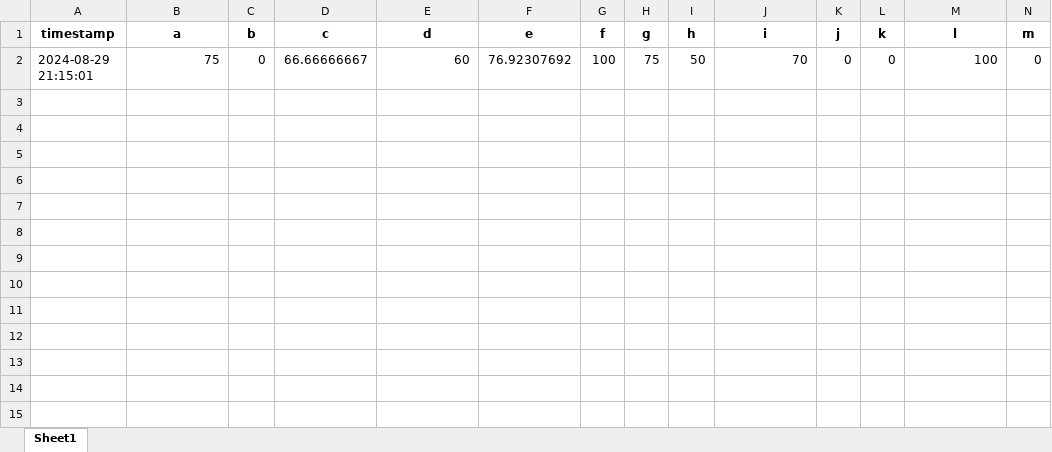
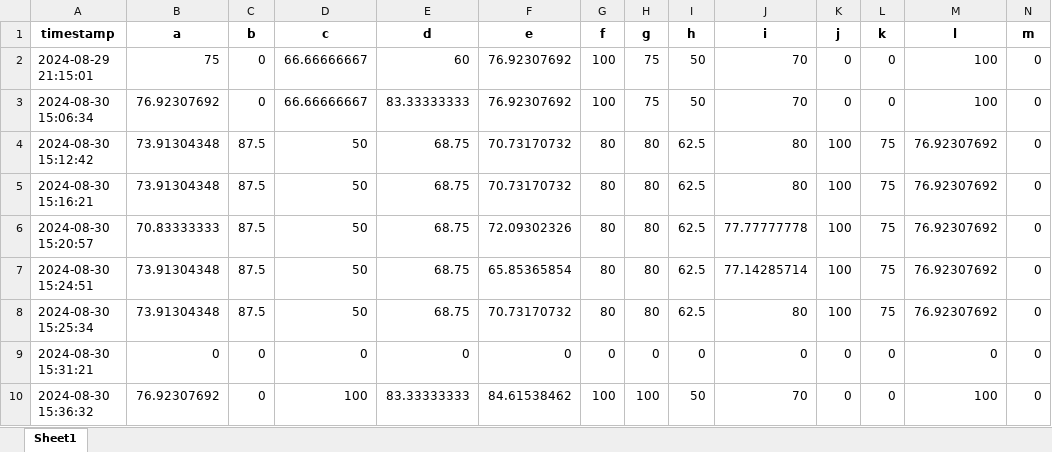
Before and after one commit to tamannashah18/htr_pipeline_new, an Excel workbook: output/letter_incorrect_percentage.xlsx, sheet Sheet1, drawn as a sheet; only a part is shown; values as stored, in another font and other column widths than the file's, no borders; rows hold the shown columns only; the diff names each change by its address in the sheet, - before the commit and + after, or states it on an @@ line.

Commit message:
print tabular data

```diff
--- a/output/letter_incorrect_percentage.xlsx (sheet Sheet1)
+++ b/output/letter_incorrect_percentage.xlsx (sheet Sheet1)
+row 3: 2024-08-30 15:06:34 | 76.92307692 | 0 | 66.66666667 | 83.33333333 | 76.92307692 | 100 | 75 | 50 | 70 | 0 | 0 | 100 | 0
+row 4: 2024-08-30 15:12:42 | 73.91304348 | 87.5 | 50 | 68.75 | 70.73170732 | 80 | 80 | 62.5 | 80 | 100 | 75 | 76.92307692 | 0
+row 5: 2024-08-30 15:16:21 | 73.91304348 | 87.5 | 50 | 68.75 | 70.73170732 | 80 | 80 | 62.5 | 80 | 100 | 75 | 76.92307692 | 0
+row 6: 2024-08-30 15:20:57 | 70.83333333 | 87.5 | 50 | 68.75 | 72.09302326 | 80 | 80 | 62.5 | 77.77777778 | 100 | 75 | 76.92307692 | 0
+row 7: 2024-08-30 15:24:51 | 73.91304348 | 87.5 | 50 | 68.75 | 65.85365854 | 80 | 80 | 62.5 | 77.14285714 | 100 | 75 | 76.92307692 | 0
+row 8: 2024-08-30 15:25:34 | 73.91304348 | 87.5 | 50 | 68.75 | 70.73170732 | 80 | 80 | 62.5 | 80 | 100 | 75 | 76.92307692 | 0
+row 9: 2024-08-30 15:31:21 | 0 | 0 | 0 | 0 | 0 | 0 | 0 | 0 | 0 | 0 | 0 | 0 | 0
+row 10: 2024-08-30 15:36:32 | 76.92307692 | 0 | 100 | 83.33333333 | 84.61538462 | 100 | 100 | 50 | 70 | 0 | 0 | 100 | 0
```
Also changed, not shown: 2 other files.
